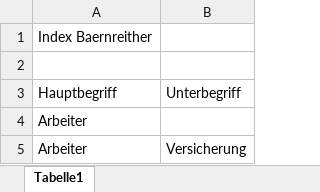
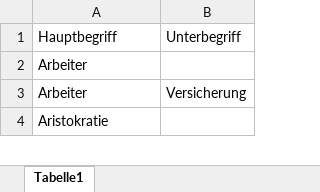
Before and after one commit to KfNGOe/baernreither-data, an Excel workbook: data/xlsx/Baernreither_Index_2023.xlsx, sheet Tabelle1, drawn as a sheet; only a part is shown; the shorter side is filled out with more unchanged rows; values as stored, in another font and other column widths than the file's, no borders; the diff names each change by its address in the sheet, - before the commit and + after, or states it on an @@ line.

```diff
--- a/data/xlsx/Baernreither_Index_2023.xlsx (sheet Tabelle1)
+++ b/data/xlsx/Baernreither_Index_2023.xlsx (sheet Tabelle1)
-row 1: Index Baernreither
-row 2: (empty)
```
Also changed, not shown: data/xlsx/Baernreither_Ortsregister_2023.xlsx, data/xlsx/Baernreither_Personenregister_2023.xlsx, 2 other files.
